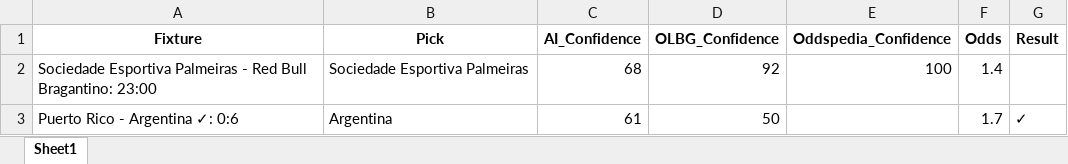
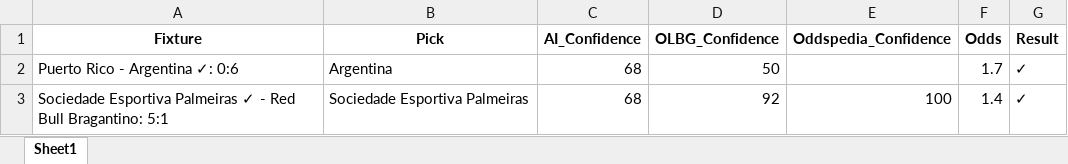
Before and after one commit to aidasez/aiaigam2, an Excel workbook: 2025-10-15/15_combined_confidence.xlsx, sheet Sheet1, drawn as a sheet; values as stored, in another font and other column widths than the file's, no borders; removed rows and columns are numbered as before the commit, all else as after; the diff names each change by its address in the sheet, - before the commit and + after, or states it on an @@ line.

```diff
--- a/2025-10-15/15_combined_confidence.xlsx (sheet Sheet1)
+++ b/2025-10-15/15_combined_confidence.xlsx (sheet Sheet1)
-row 2: Sociedade Esportiva Palmeiras - Red Bull Bragantino: 23:00 | Sociedade Esportiva Palmeiras | 68 | 92 | 100 | 1.4
-C2 (AI_Confidence): 61
+C2 (AI_Confidence): 68
+row 3: Sociedade Esportiva Palmeiras ✓ - Red Bull Bragantino: 5:1 | Sociedade Esportiva Palmeiras | 68 | 92 | 100 | 1.4 | ✓
```
Also changed, not shown: 2025-10-15/15_ai.full_fixtures.xlsx, 2025-10-15/15_fixtures.xlsx, 10 other files.
